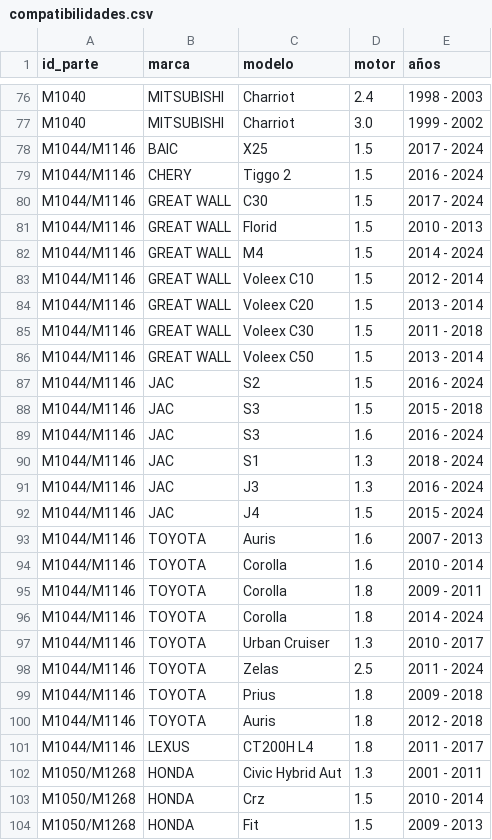
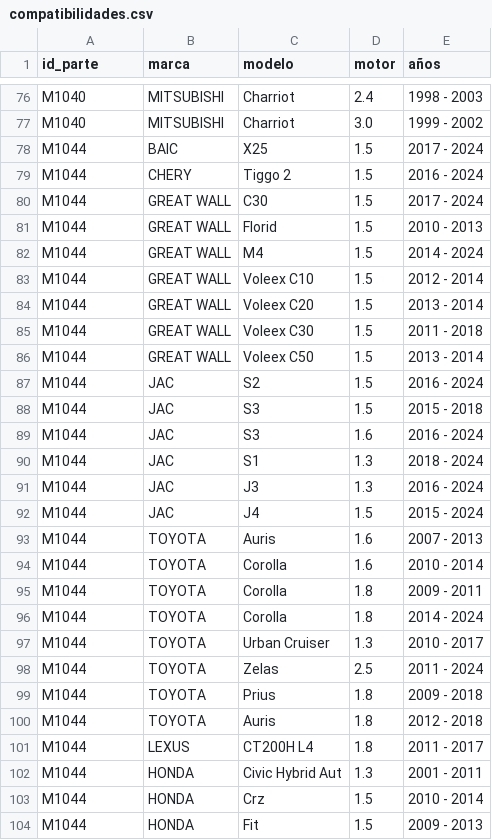
Before and after one commit to imroxas/autoparts, a CSV file: datos/compatibilidades.csv, drawn as a sheet; only a part is shown, gaps mark what is left out; the diff covers the shown part only.

```diff
--- a/datos/compatibilidades.csv
+++ b/datos/compatibilidades.csv
@@ -77,28 +77,28 @@ M1040,MITSUBISHI,Charriot,2.4,1998 - 2003
 M1040,MITSUBISHI,Charriot,3.0,1999 - 2002
-M1044/M1146,BAIC,X25,1.5,2017 - 2024
-M1044/M1146,CHERY,Tiggo 2,1.5,2016 - 2024
-M1044/M1146,GREAT WALL,C30,1.5,2017 - 2024
-M1044/M1146,GREAT WALL,Florid,1.5,2010 - 2013
-M1044/M1146,GREAT WALL,M4,1.5,2014 - 2024
-M1044/M1146,GREAT WALL,Voleex C10,1.5,2012 - 2014
-M1044/M1146,GREAT WALL,Voleex C20,1.5,2013 - 2014
-M1044/M1146,GREAT WALL,Voleex C30,1.5,2011 - 2018
-M1044/M1146,GREAT WALL,Voleex C50,1.5,2013 - 2014
-M1044/M1146,JAC,S2,1.5,2016 - 2024
-M1044/M1146,JAC,S3,1.5,2015 - 2018
-M1044/M1146,JAC,S3,1.6,2016 - 2024
-M1044/M1146,JAC,S1,1.3,2018 - 2024
-M1044/M1146,JAC,J3,1.3,2016 - 2024
-M1044/M1146,JAC,J4,1.5,2015 - 2024
-M1044/M1146,TOYOTA,Auris,1.6,2007 - 2013
-M1044/M1146,TOYOTA,Corolla,1.6,2010 - 2014
-M1044/M1146,TOYOTA,Corolla,1.8,2009 - 2011
-M1044/M1146,TOYOTA,Corolla,1.8,2014 - 2024
-M1044/M1146,TOYOTA,Urban Cruiser,1.3,2010 - 2017
-M1044/M1146,TOYOTA,Zelas,2.5,2011 - 2024
-M1044/M1146,TOYOTA,Prius,1.8,2009 - 2018
-M1044/M1146,TOYOTA,Auris,1.8,2012 - 2018
-M1044/M1146,LEXUS,CT200H L4,1.8,2011 - 2017
-M1050/M1268,HONDA,Civic Hybrid Aut,1.3,2001 - 2011
-M1050/M1268,HONDA,Crz,1.5,2010 - 2014
-M1050/M1268,HONDA,Fit,1.5,2009 - 2013
+M1044,BAIC,X25,1.5,2017 - 2024
+M1044,CHERY,Tiggo 2,1.5,2016 - 2024
+M1044,GREAT WALL,C30,1.5,2017 - 2024
+M1044,GREAT WALL,Florid,1.5,2010 - 2013
+M1044,GREAT WALL,M4,1.5,2014 - 2024
+M1044,GREAT WALL,Voleex C10,1.5,2012 - 2014
+M1044,GREAT WALL,Voleex C20,1.5,2013 - 2014
+M1044,GREAT WALL,Voleex C30,1.5,2011 - 2018
+M1044,GREAT WALL,Voleex C50,1.5,2013 - 2014
+M1044,JAC,S2,1.5,2016 - 2024
+M1044,JAC,S3,1.5,2015 - 2018
+M1044,JAC,S3,1.6,2016 - 2024
+M1044,JAC,S1,1.3,2018 - 2024
+M1044,JAC,J3,1.3,2016 - 2024
+M1044,JAC,J4,1.5,2015 - 2024
+M1044,TOYOTA,Auris,1.6,2007 - 2013
+M1044,TOYOTA,Corolla,1.6,2010 - 2014
+M1044,TOYOTA,Corolla,1.8,2009 - 2011
+M1044,TOYOTA,Corolla,1.8,2014 - 2024
+M1044,TOYOTA,Urban Cruiser,1.3,2010 - 2017
+M1044,TOYOTA,Zelas,2.5,2011 - 2024
+M1044,TOYOTA,Prius,1.8,2009 - 2018
+M1044,TOYOTA,Auris,1.8,2012 - 2018
+M1044,LEXUS,CT200H L4,1.8,2011 - 2017
+M1044,HONDA,Civic Hybrid Aut,1.3,2001 - 2011
+M1044,HONDA,Crz,1.5,2010 - 2014
+M1044,HONDA,Fit,1.5,2009 - 2013
```
Also changed, not shown: 51 edited cells elsewhere in this file.
